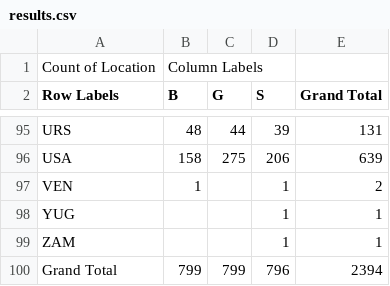
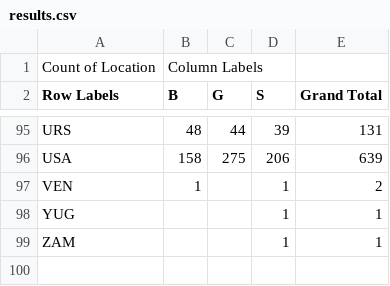
Before and after one commit to charmainechin/FIT3179, a CSV file: VegaLite/week_9_homework/data/results.csv, drawn as a sheet; only a part is shown, gaps mark what is left out.

```diff
--- a/VegaLite/week_9_homework/data/results.csv
+++ b/VegaLite/week_9_homework/data/results.csv
@@ -99,2 +99 @@ YUG,,,1,1
 ZAM,,,1,1
-Grand Total,799,799,796,2394
```
Also changed, not shown: VegaLite/week_9_homework/data/filtered_results.csv, 2 other files.
